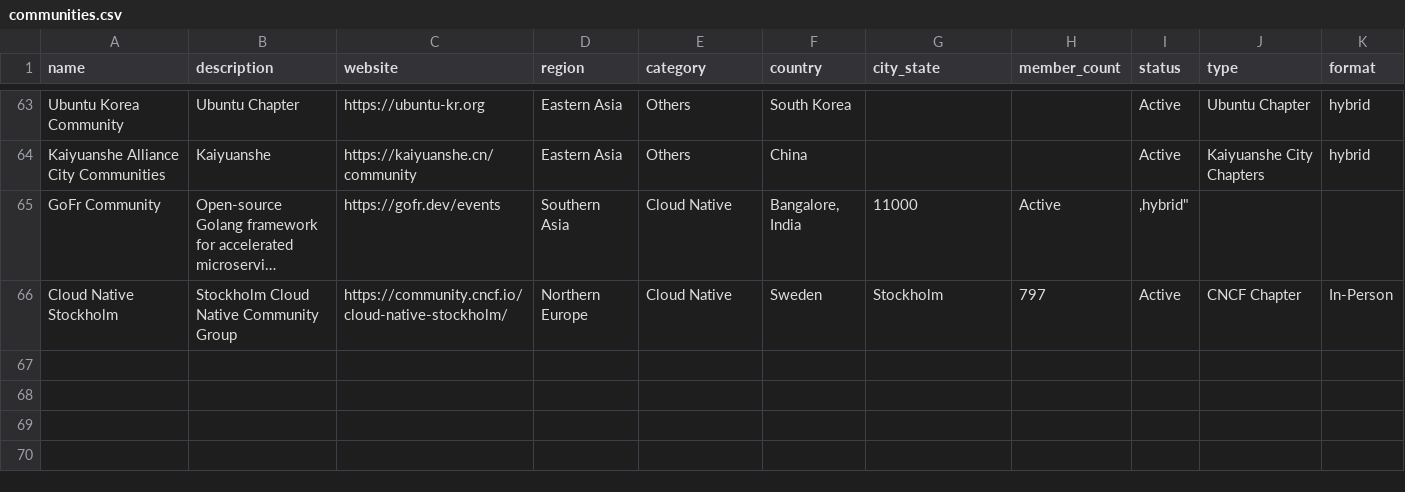
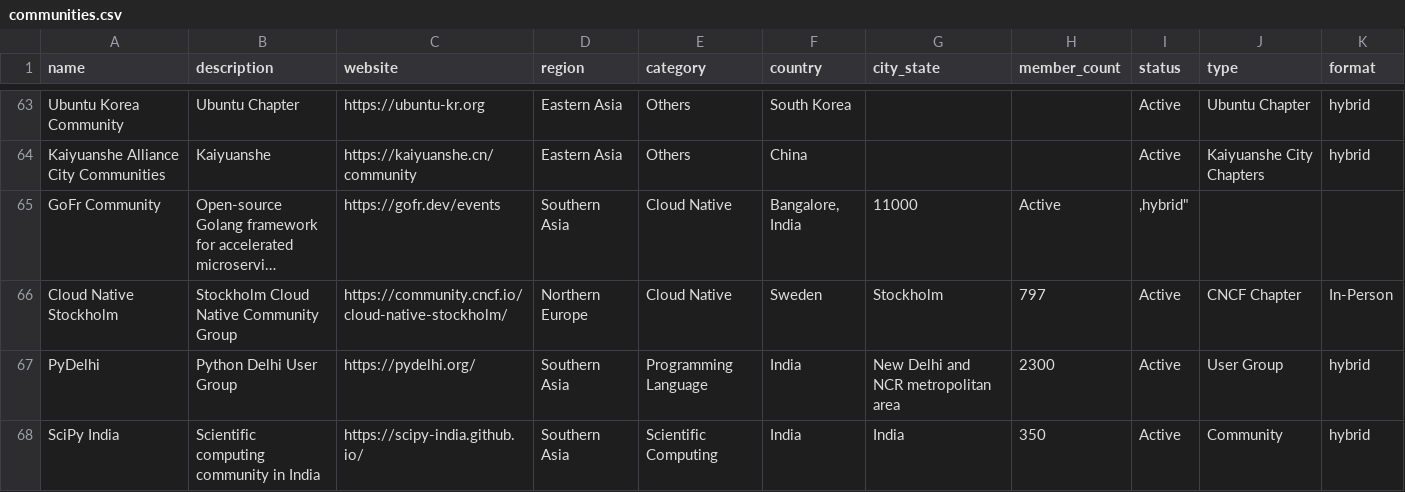
Before and after one commit to chaoss/oscdb, a CSV file: data/communities.csv, drawn as a sheet; only a part is shown, gaps mark what is left out; long unchanged cells end in ….

Commit message:
Add entries for SciPy India and PyDelhi
Signed-off-by: Agriya Khetarpal <74401230+agriyakhetarpal@users.noreply.github.com>

```diff
--- a/data/communities.csv
+++ b/data/communities.csv
@@ -66 +66,3 @@ name,description,website,region,category,country,city_state,member_count,status,
 "Cloud Native Stockholm","Stockholm Cloud Native Community Group","https://community.cncf.io/cloud-native-stockholm/","Northern Europe","Cloud Native","Sweden","Stockholm","797","Active","CNCF Chapter","In-Person"
+"PyDelhi","Python Delhi User Group","https://pydelhi.org/","Southern Asia","Programming Language","India","New Delhi and NCR metropolitan area","2300","Active","User Group","hybrid"
+"SciPy India","Scientific computing community in India","https://scipy-india.github.io/","Southern Asia","Scientific Computing","India","India","350","Active","Community","hybrid"
```
